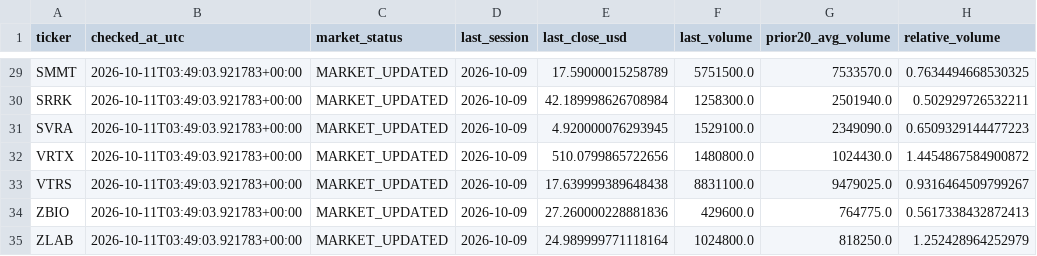
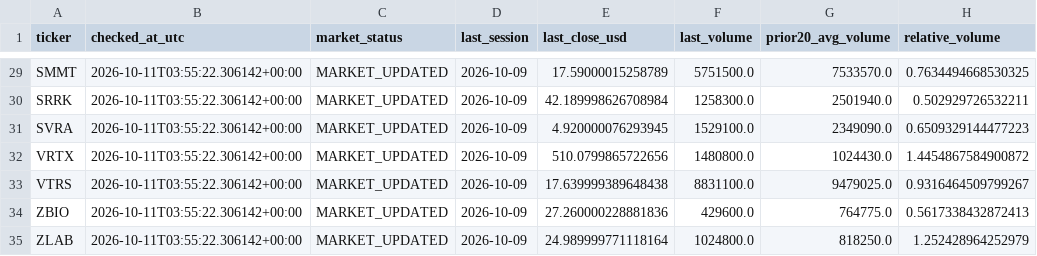
Before and after one commit to pdufa/pdufa-command-center, a CSV file: data/step7_market_status.csv, drawn as a sheet; only a part is shown, gaps mark what is left out; the diff covers the shown part only; the diff names each change by its address in the sheet, - before the commit and + after, or states it on an @@ line.

```diff
--- a/data/step7_market_status.csv
+++ b/data/step7_market_status.csv
-B29:B35 (checked_at_utc): 2026-10-11T03:49:03.921783+00:00
+B29:B35 (checked_at_utc): 2026-10-11T03:55:22.306142+00:00
```
Also changed, not shown: 27 edited cells elsewhere in this file, 1 other file.
